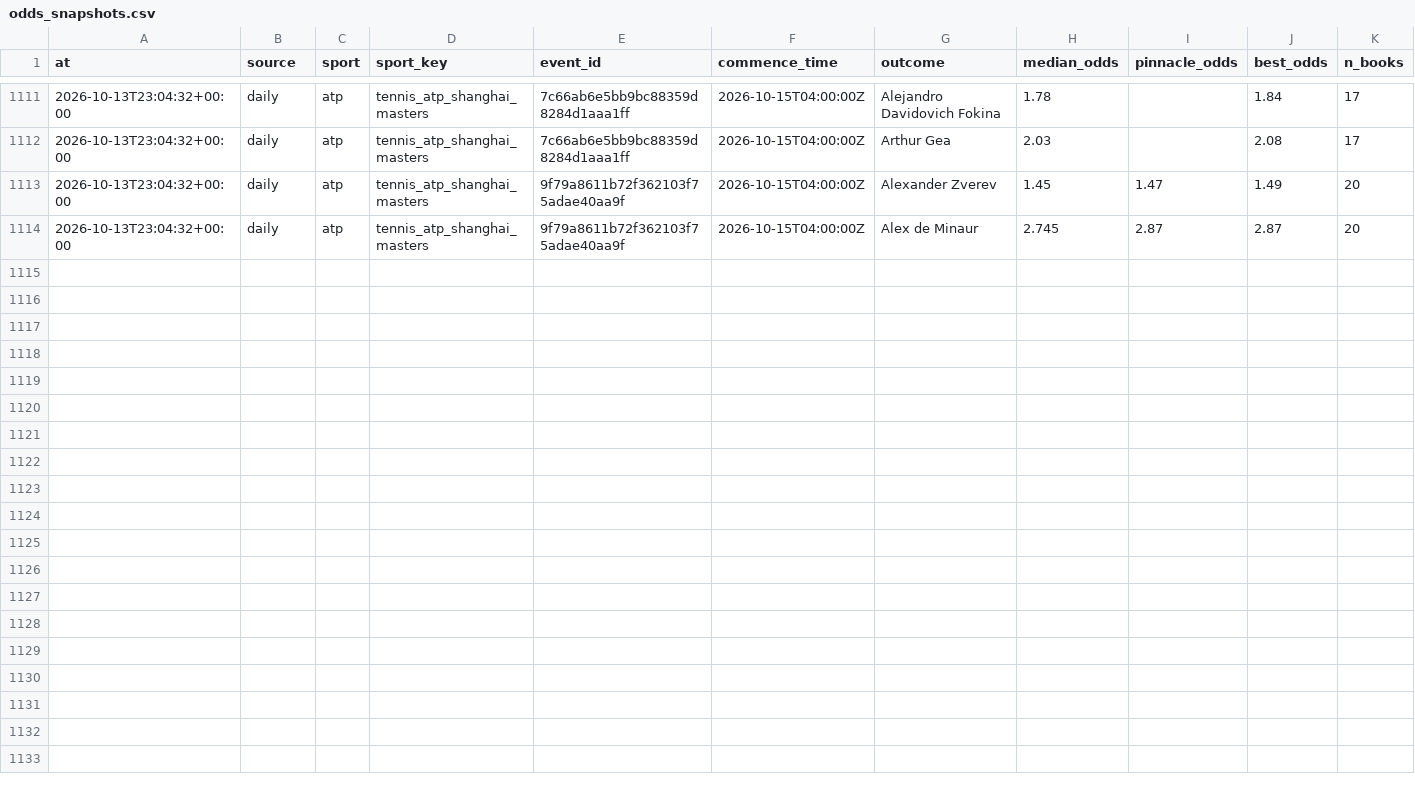
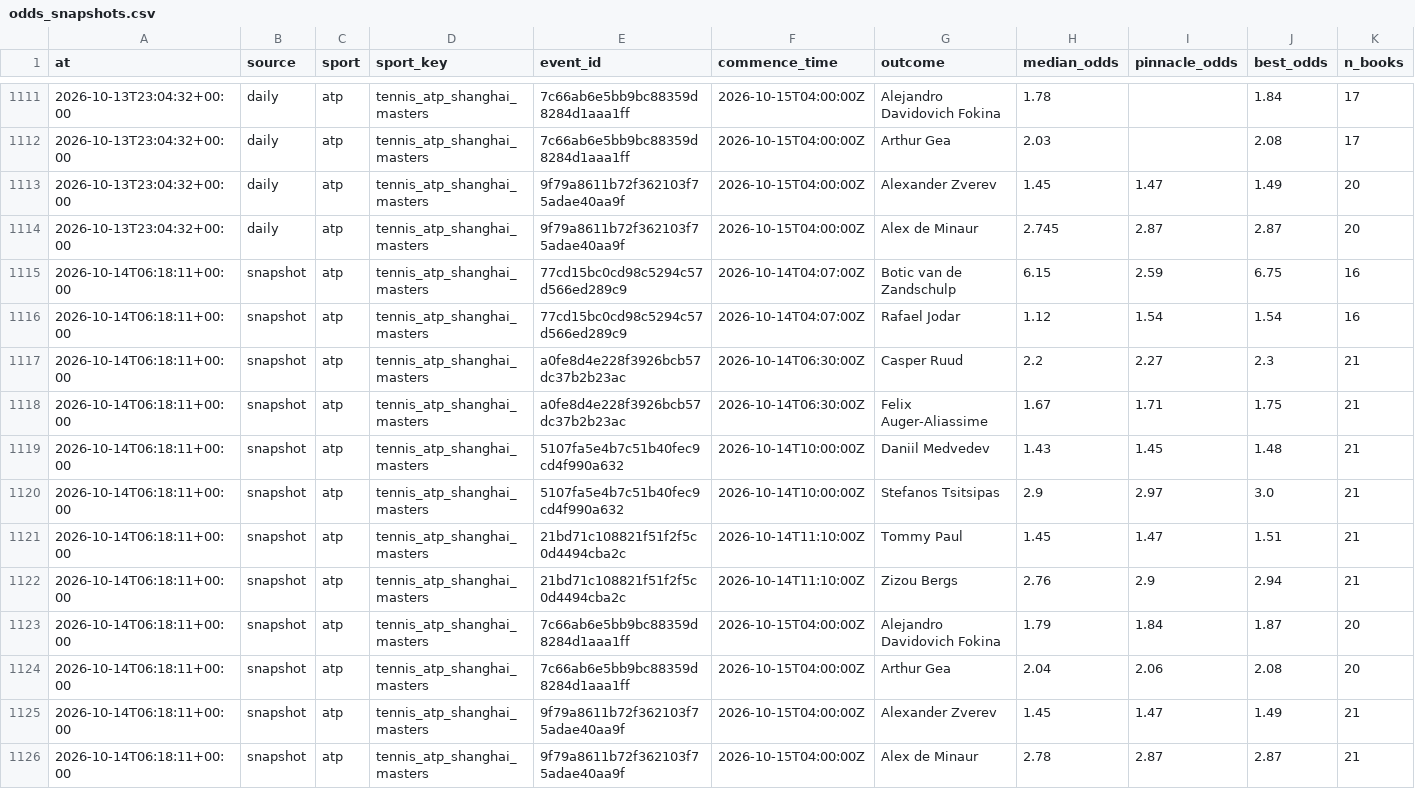
Before and after one commit to NicolasDangg/sports-prediction, a CSV file: state/odds_snapshots.csv, drawn as a sheet; only a part is shown, gaps mark what is left out.

```diff
--- a/state/odds_snapshots.csv
+++ b/state/odds_snapshots.csv
@@ -1114 +1114,13 @@ at,source,sport,sport_key,event_id,commence_time,outcome,median_odds,pinnacle_od
 2026-10-13T23:04:32+00:00,daily,atp,tennis_atp_shanghai_masters,9f79a8611b72f362103f75adae40aa9f,2026-10-15T04:00:00Z,Alex de Minaur,2.745,2.87,2.87,20
+2026-10-14T06:18:11+00:00,snapshot,atp,tennis_atp_shanghai_masters,77cd15bc0cd98c5294c57d566ed289c9,2026-10-14T04:07:00Z,Botic van de Zandschulp,6.15,2.59,6.75,16
+2026-10-14T06:18:11+00:00,snapshot,atp,tennis_atp_shanghai_masters,77cd15bc0cd98c5294c57d566ed289c9,2026-10-14T04:07:00Z,Rafael Jodar,1.12,1.54,1.54,16
+2026-10-14T06:18:11+00:00,snapshot,atp,tennis_atp_shanghai_masters,a0fe8d4e228f3926bcb57dc37b2b23ac,2026-10-14T06:30:00Z,Casper Ruud,2.2,2.27,2.3,21
+2026-10-14T06:18:11+00:00,snapshot,atp,tennis_atp_shanghai_masters,a0fe8d4e228f3926bcb57dc37b2b23ac,2026-10-14T06:30:00Z,Felix Auger-Aliassime,1.67,1.71,1.75,21
+2026-10-14T06:18:11+00:00,snapshot,atp,tennis_atp_shanghai_masters,5107fa5e4b7c51b40fec9cd4f990a632,2026-10-14T10:00:00Z,Daniil Medvedev,1.43,1.45,1.48,21
+2026-10-14T06:18:11+00:00,snapshot,atp,tennis_atp_shanghai_masters,5107fa5e4b7c51b40fec9cd4f990a632,2026-10-14T10:00:00Z,Stefanos Tsitsipas,2.9,2.97,3.0,21
+2026-10-14T06:18:11+00:00,snapshot,atp,tennis_atp_shanghai_masters,21bd71c108821f51f2f5c0d4494cba2c,2026-10-14T11:10:00Z,Tommy Paul,1.45,1.47,1.51,21
+2026-10-14T06:18:11+00:00,snapshot,atp,tennis_atp_shanghai_masters,21bd71c108821f51f2f5c0d4494cba2c,2026-10-14T11:10:00Z,Zizou Bergs,2.76,2.9,2.94,21
+2026-10-14T06:18:11+00:00,snapshot,atp,tennis_atp_shanghai_masters,7c66ab6e5bb9bc88359d8284d1aaa1ff,2026-10-15T04:00:00Z,Alejandro Davidovich Fokina,1.79,1.84,1.87,20
+2026-10-14T06:18:11+00:00,snapshot,atp,tennis_atp_shanghai_masters,7c66ab6e5bb9bc88359d8284d1aaa1ff,2026-10-15T04:00:00Z,Arthur Gea,2.04,2.06,2.08,20
+2026-10-14T06:18:11+00:00,snapshot,atp,tennis_atp_shanghai_masters,9f79a8611b72f362103f75adae40aa9f,2026-10-15T04:00:00Z,Alexander Zverev,1.45,1.47,1.49,21
+2026-10-14T06:18:11+00:00,snapshot,atp,tennis_atp_shanghai_masters,9f79a8611b72f362103f75adae40aa9f,2026-10-15T04:00:00Z,Alex de Minaur,2.78,2.87,2.87,21
```
